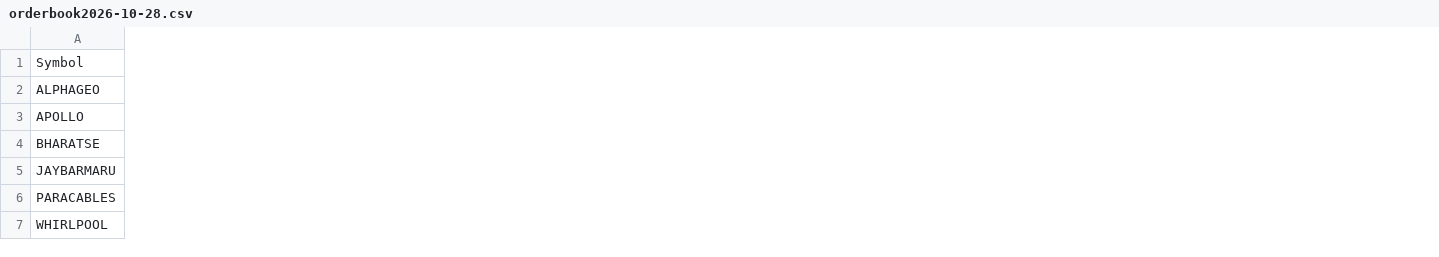
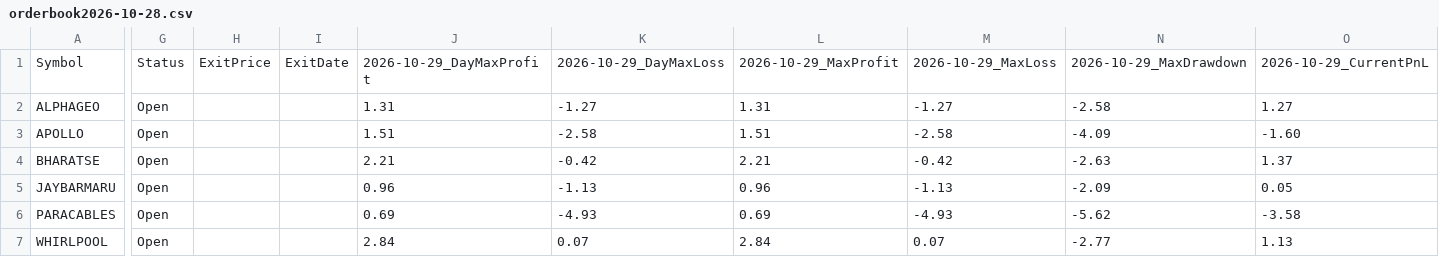
Before and after one commit to faizjio7011-code/csv-website, a CSV file: orderbook/orderbook2026-10-28.csv, drawn as a sheet; only a part is shown, gaps mark what is left out; the diff covers the shown part only; the diff names each change by its address in the sheet, - before the commit and + after, or states it on an @@ line.

```diff
--- a/orderbook/orderbook2026-10-28.csv
+++ b/orderbook/orderbook2026-10-28.csv
+column G, rows 1-7: Status | Open | Open | Open | Open | Open | Open
+column H, row 1: ExitPrice
+column I, row 1: ExitDate
+column J, rows 1-7: 2026-10-29_DayMaxProfit | 1.31 | 1.51 | 2.21 | 0.96 | 0.69 | 2.84
+column K, rows 1-7: 2026-10-29_DayMaxLoss | -1.27 | -2.58 | -0.42 | -1.13 | -4.93 | 0.07
+column L, rows 1-7: 2026-10-29_MaxProfit | 1.31 | 1.51 | 2.21 | 0.96 | 0.69 | 2.84
+column M, rows 1-7: 2026-10-29_MaxLoss | -1.27 | -2.58 | -0.42 | -1.13 | -4.93 | 0.07
+column N, rows 1-7: 2026-10-29_MaxDrawdown | -2.58 | -4.09 | -2.63 | -2.09 | -5.62 | -2.77
+column O, rows 1-7: 2026-10-29_CurrentPnL | 1.27 | -1.60 | 1.37 | 0.05 | -3.58 | 1.13
```
Also changed, not shown: 6 added columns elsewhere in this file, orderbook/orderbook2026-10-06.csv, orderbook/orderbook2026-10-09.csv, 8 other files.
